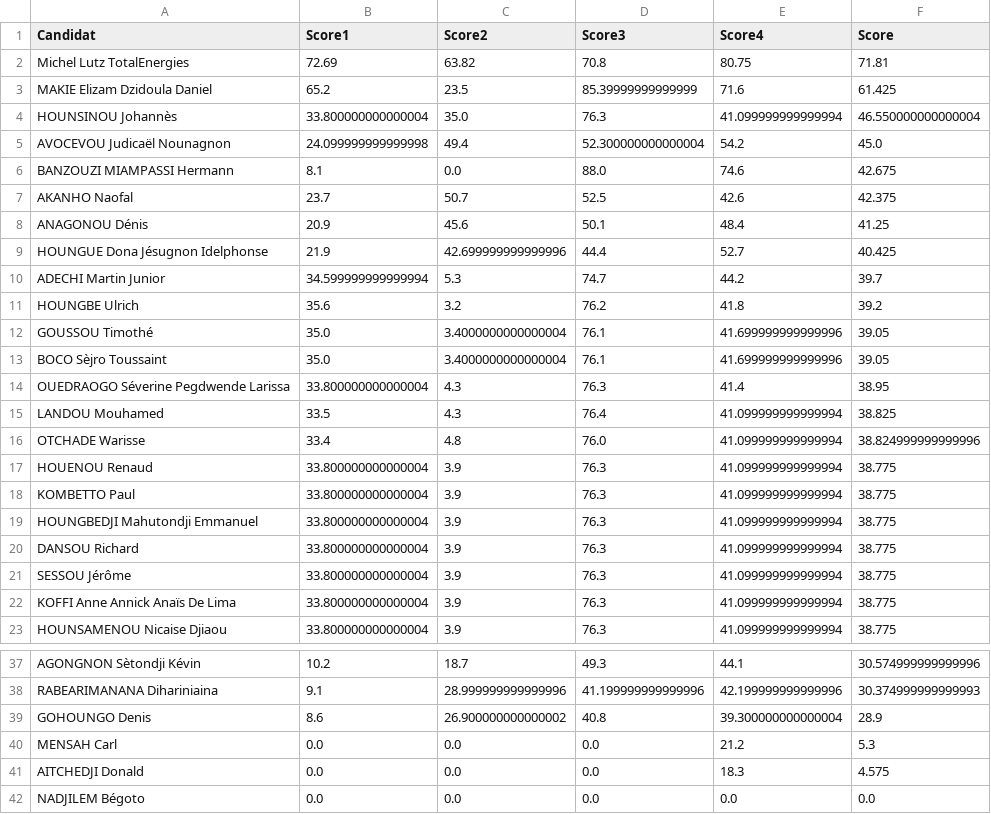
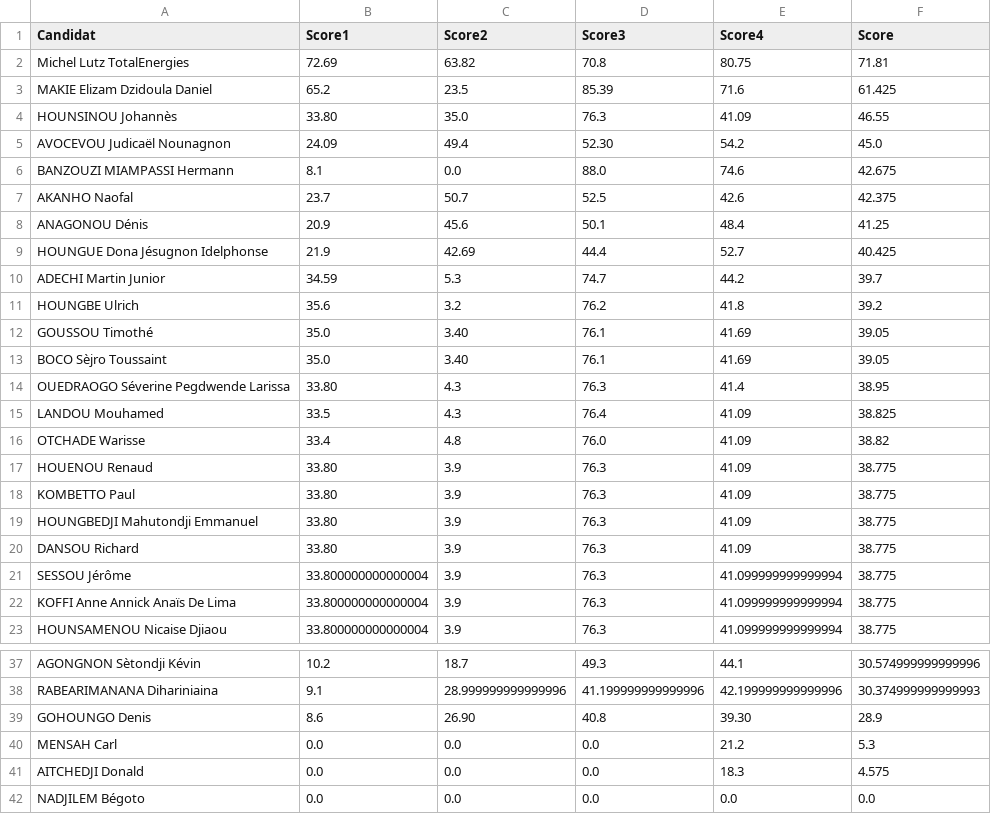
Before and after one commit to JospinJudes/jospinjudes.github.io, a CSV file: assets/data/resultat.csv, drawn as a sheet; only a part is shown, gaps mark what is left out.

Commit message:
Update resultat.csv

```diff
--- a/assets/data/resultat.csv
+++ b/assets/data/resultat.csv
@@ -2,5 +2,5 @@ Candidat,Score1,Score2,Score3,Score4,Score
 Michel Lutz TotalEnergies,72.69,63.82,70.8,80.75,71.81
-MAKIE Elizam Dzidoula Daniel,65.2,23.5,85.39999999999999,71.6,61.425
-HOUNSINOU Johannès,33.800000000000004,35.0,76.3,41.099999999999994,46.550000000000004
-AVOCEVOU Judicaël Nounagnon,24.099999999999998,49.4,52.300000000000004,54.2,45.0
+MAKIE Elizam Dzidoula Daniel,65.2,23.5,85.39,71.6,61.425
+HOUNSINOU Johannès,33.80,35.0,76.3,41.09,46.55
+AVOCEVOU Judicaël Nounagnon,24.09,49.4,52.30,54.2,45.0
 BANZOUZI MIAMPASSI Hermann,8.1,0.0,88.0,74.6,42.675
@@ -8,14 +8,14 @@ AKANHO Naofal,23.7,50.7,52.5,42.6,42.375
 ANAGONOU Dénis,20.9,45.6,50.1,48.4,41.25
-HOUNGUE Dona Jésugnon Idelphonse,21.9,42.699999999999996,44.4,52.7,40.425
-ADECHI Martin Junior,34.599999999999994,5.3,74.7,44.2,39.7
+HOUNGUE Dona Jésugnon Idelphonse,21.9,42.69,44.4,52.7,40.425
+ADECHI Martin Junior,34.59,5.3,74.7,44.2,39.7
 HOUNGBE Ulrich,35.6,3.2,76.2,41.8,39.2
-GOUSSOU Timothé,35.0,3.4000000000000004,76.1,41.699999999999996,39.05
-BOCO Sèjro Toussaint,35.0,3.4000000000000004,76.1,41.699999999999996,39.05
-OUEDRAOGO Séverine Pegdwende Larissa,33.800000000000004,4.3,76.3,41.4,38.95
-LANDOU Mouhamed,33.5,4.3,76.4,41.099999999999994,38.825
-OTCHADE Warisse,33.4,4.8,76.0,41.099999999999994,38.824999999999996
-HOUENOU Renaud,33.800000000000004,3.9,76.3,41.099999999999994,38.775
-KOMBETTO Paul,33.800000000000004,3.9,76.3,41.099999999999994,38.775
-HOUNGBEDJI Mahutondji Emmanuel,33.800000000000004,3.9,76.3,41.099999999999994,38.775
-DANSOU Richard,33.800000000000004,3.9,76.3,41.099999999999994,38.775
+GOUSSOU Timothé,35.0,3.40,76.1,41.69,39.05
+BOCO Sèjro Toussaint,35.0,3.40,76.1,41.69,39.05
+OUEDRAOGO Séverine Pegdwende Larissa,33.80,4.3,76.3,41.4,38.95
+LANDOU Mouhamed,33.5,4.3,76.4,41.09,38.825
+OTCHADE Warisse,33.4,4.8,76.0,41.09,38.82
+HOUENOU Renaud,33.80,3.9,76.3,41.09,38.775
+KOMBETTO Paul,33.80,3.9,76.3,41.09,38.775
+HOUNGBEDJI Mahutondji Emmanuel,33.80,3.9,76.3,41.09,38.775
+DANSOU Richard,33.80,3.9,76.3,41.09,38.775
 SESSOU Jérôme,33.800000000000004,3.9,76.3,41.099999999999994,38.775
@@ -38,3 +38,3 @@ AGONGNON Sètondji Kévin,10.2,18.7,49.3,44.1,30.574999999999996
 RABEARIMANANA Dihariniaina,9.1,28.999999999999996,41.199999999999996,42.199999999999996,30.374999999999993
-GOHOUNGO Denis,8.6,26.900000000000002,40.8,39.300000000000004,28.9
+GOHOUNGO Denis,8.6,26.90,40.8,39.30,28.9
 MENSAH Carl,0.0,0.0,0.0,21.2,5.3
```
